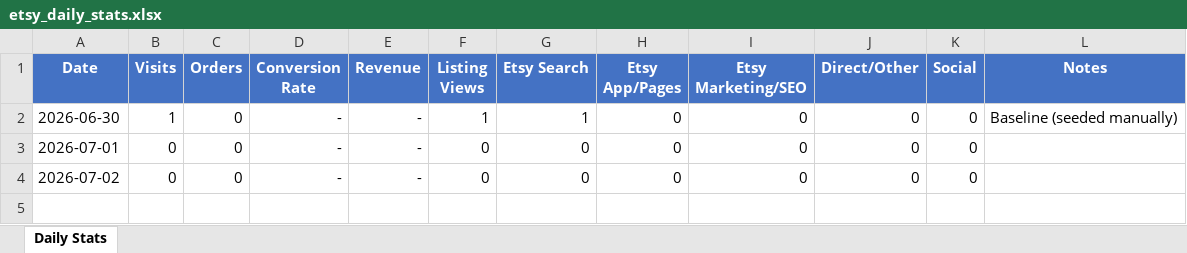
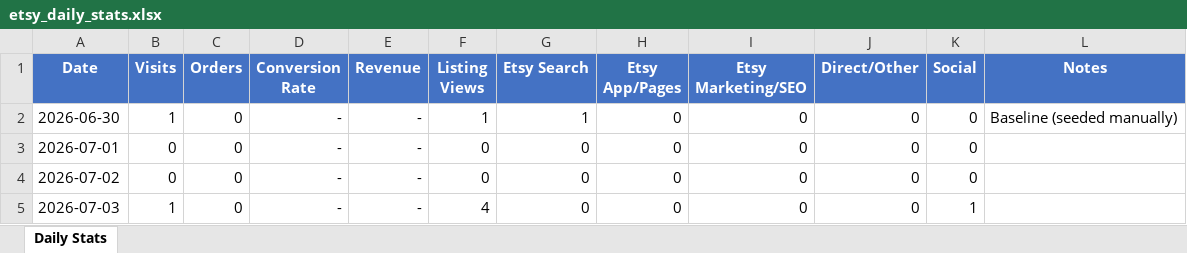
Before and after one commit to mjmiller41/timber-trace-crafts, an Excel workbook: etsy_daily_stats.xlsx, sheet Daily Stats, drawn as a sheet; values as stored, in another font and other column widths than the file's, no borders; the diff names each change by its address in the sheet, - before the commit and + after, or states it on an @@ line.

```diff
--- a/etsy_daily_stats.xlsx (sheet Daily Stats)
+++ b/etsy_daily_stats.xlsx (sheet Daily Stats)
+row 5: 2026-07-03 | 1 | 0 | - | - | 4 | 0 | 0 | 0 | 0 | 1
```
